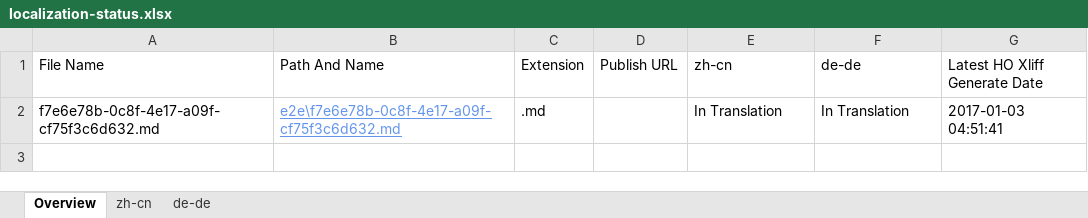
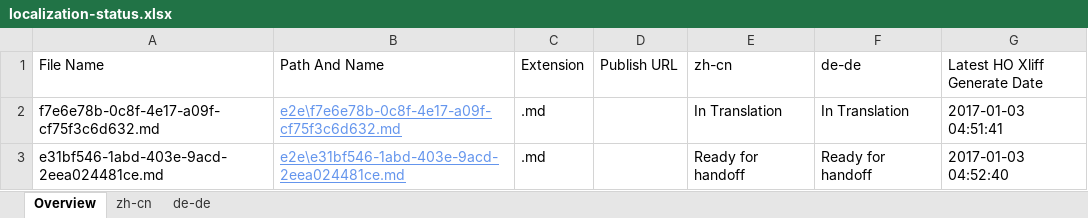
Before and after one commit to OpenLocalizationTestOrg/ol-test1-handback, an Excel workbook: ol-handback/OpenLocalizationTestOrg/ol-test1/ci/localization-status.xlsx, sheet Overview, drawn as a sheet; values as stored, in another font and other column widths than the file's, no borders; table styles not drawn; the diff names each change by its address in the sheet, - before the commit and + after, or states it on an @@ line.

Commit message:
Generate Report for Handoff

```diff
--- a/ol-handback/OpenLocalizationTestOrg/ol-test1/ci/localization-status.xlsx (sheet Overview)
+++ b/ol-handback/OpenLocalizationTestOrg/ol-test1/ci/localization-status.xlsx (sheet Overview)
+row 3: e31bf546-1abd-403e-9acd-2eea024481ce.md | e2e\e31bf546-1abd-403e-9acd-2eea024481ce.md | .md |  | Ready for handoff | Ready for handoff | 2017-01-03 04:52:40
```
Also changed, not shown: sheet zh-cn, sheet de-de.
